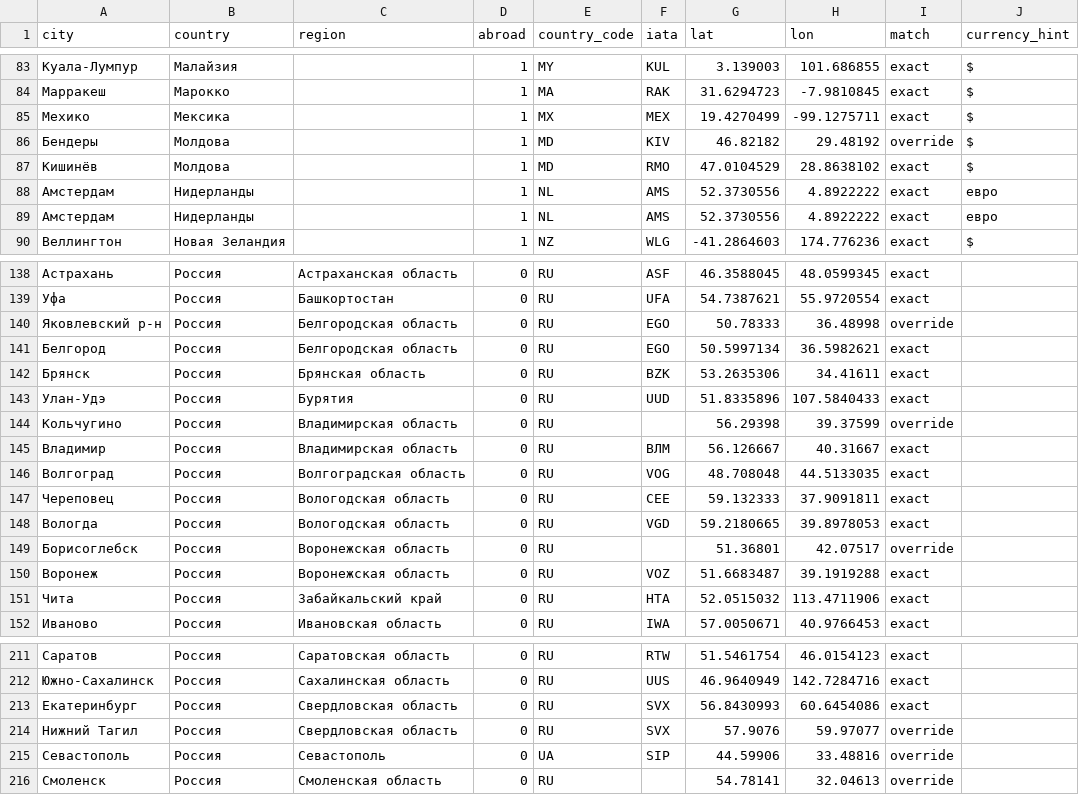
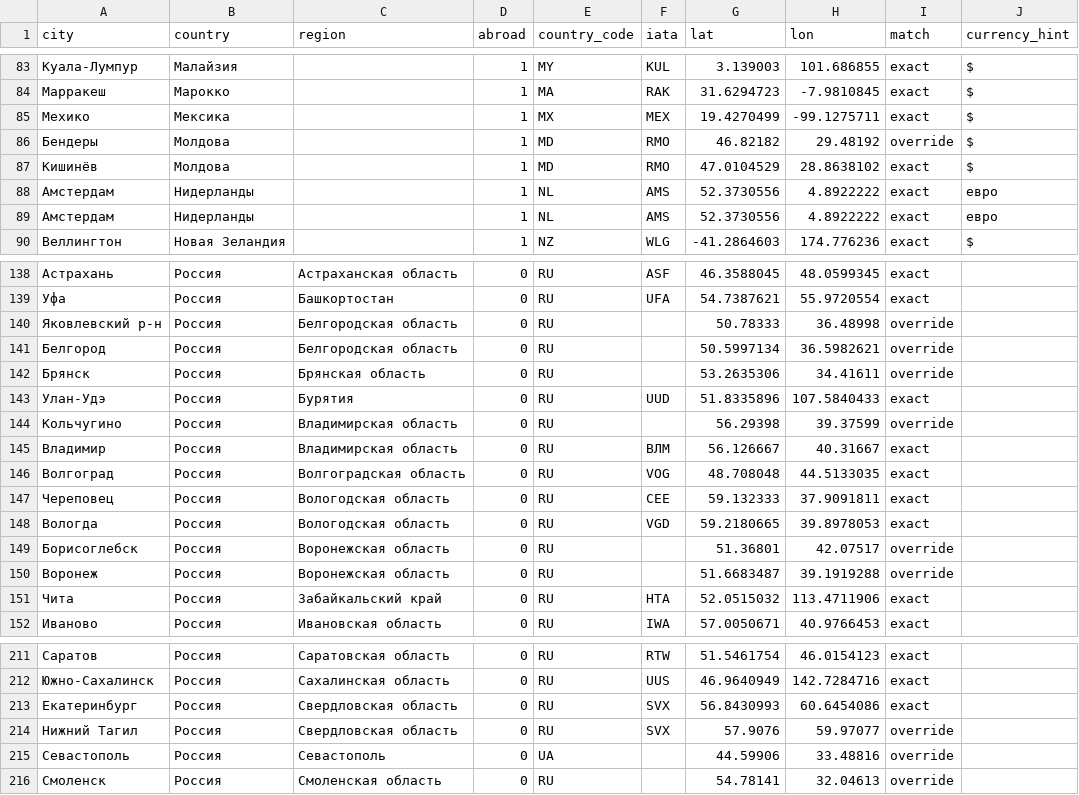
Before and after one commit to Legpopov/no-rest-boleto, a CSV file: collector/cities.csv, drawn as a sheet; only a part is shown, gaps mark what is left out; the diff covers the shown part only.

```diff
--- a/collector/cities.csv
+++ b/collector/cities.csv
@@ -85,3 +85,3 @@ city,country,region,abroad,country_code,iata,lat,lon,match,currency_hint
 Мехико,Мексика,,1,MX,MEX,19.4270499,-99.1275711,exact,$
-Бендеры,Молдова,,1,MD,KIV,46.82182,29.48192,override,$
+Бендеры,Молдова,,1,MD,RMO,46.82182,29.48192,override,$
 Кишинёв,Молдова,,1,MD,RMO,47.0104529,28.8638102,exact,$
@@ -139,5 +139,5 @@ city,country,region,abroad,country_code,iata,lat,lon,match,currency_hint
 Уфа,Россия,Башкортостан,0,RU,UFA,54.7387621,55.9720554,exact,
-Яковлевский р-н,Россия,Белгородская область,0,RU,EGO,50.78333,36.48998,override,
-Белгород,Россия,Белгородская область,0,RU,EGO,50.5997134,36.5982621,exact,
-Брянск,Россия,Брянская область,0,RU,BZK,53.2635306,34.41611,exact,
+Яковлевский р-н,Россия,Белгородская область,0,RU,,50.78333,36.48998,override,
+Белгород,Россия,Белгородская область,0,RU,,50.5997134,36.5982621,override,
+Брянск,Россия,Брянская область,0,RU,,53.2635306,34.41611,override,
 Улан-Удэ,Россия,Бурятия,0,RU,UUD,51.8335896,107.5840433,exact,
@@ -149,3 +149,3 @@ city,country,region,abroad,country_code,iata,lat,lon,match,currency_hint
 Борисоглебск,Россия,Воронежская область,0,RU,,51.36801,42.07517,override,
-Воронеж,Россия,Воронежская область,0,RU,VOZ,51.6683487,39.1919288,exact,
+Воронеж,Россия,Воронежская область,0,RU,,51.6683487,39.1919288,override,
 Чита,Россия,Забайкальский край,0,RU,HTA,52.0515032,113.4711906,exact,
@@ -214,3 +214,3 @@ city,country,region,abroad,country_code,iata,lat,lon,match,currency_hint
 Нижний Тагил,Россия,Свердловская область,0,RU,SVX,57.9076,59.97077,override,
-Севастополь,Россия,Севастополь,0,UA,SIP,44.59906,33.48816,override,
+Севастополь,Россия,Севастополь,0,UA,,44.59906,33.48816,override,
 Смоленск,Россия,Смоленская область,0,RU,,54.78141,32.04613,override,
```
Also changed, not shown: 19 edited cells elsewhere in this file, collector/cities_overrides.csv, 3 other files.
